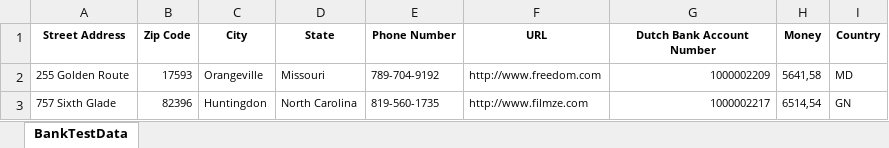
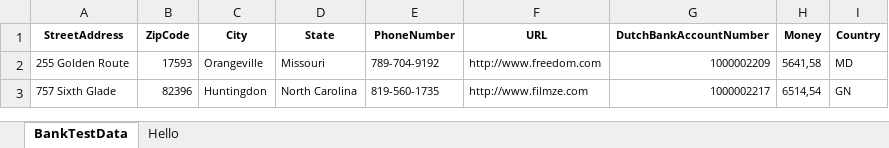
Before and after one commit to pdsdahal/RProgrammingBatchA, an Excel workbook: resources/BankTestData.xlsx, sheet BankTestData, drawn as a sheet; only a part is shown; values as stored, in another font and other column widths than the file's, no borders; the diff names each change by its address in the sheet, - before the commit and + after, or states it on an @@ line.

```diff
--- a/resources/BankTestData.xlsx (sheet BankTestData)
+++ b/resources/BankTestData.xlsx (sheet BankTestData)
+sheet tab: Hello
-A1: Street Address
+A1: StreetAddress
-B1: Zip Code
+B1: ZipCode
-E1: Phone Number
+E1: PhoneNumber
-G1: Dutch Bank Account Number
+G1: DutchBankAccountNumber
```
Also changed, not shown: 3 other files.
